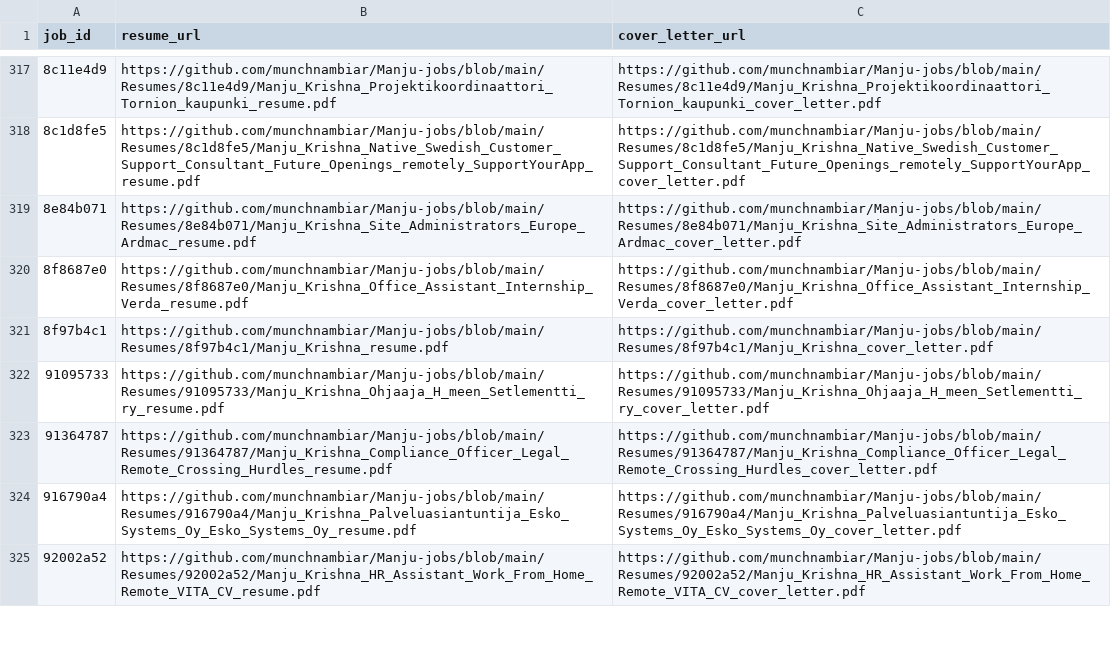
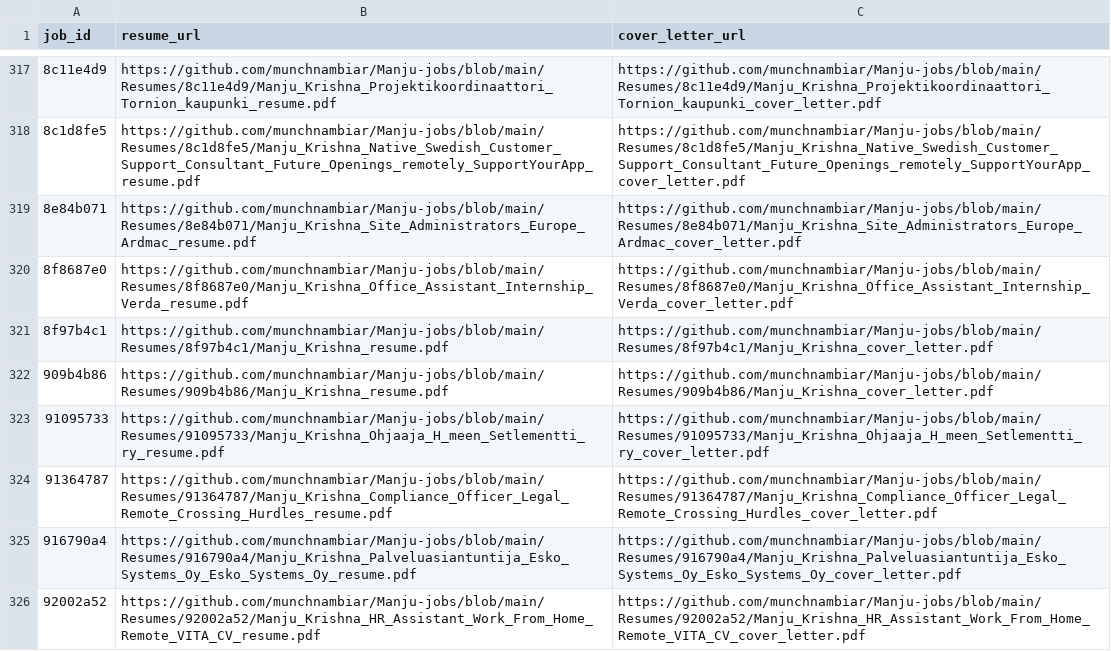
Before and after one commit to vinchess1989/manju-jobs-dashboard, a CSV file: input.csv, drawn as a sheet; only a part is shown, gaps mark what is left out; the diff names each change by its address in the sheet, - before the commit and + after, or states it on an @@ line.

Commit message:
Update resume links for 909b4b86 (retailored with claude-sonnet-4-6)

```diff
--- a/input.csv
+++ b/input.csv
+row 322: 909b4b86 | https://github.com/munchnambiar/Manju-jobs/blob/main/Resumes/909b4b86/Manju_Krishna_resume.pdf | https://github.com/munchnambiar/Manju-jobs/blob/main/Resumes/909b4b86/Manju_Krishna_cover_letter.pdf
```
